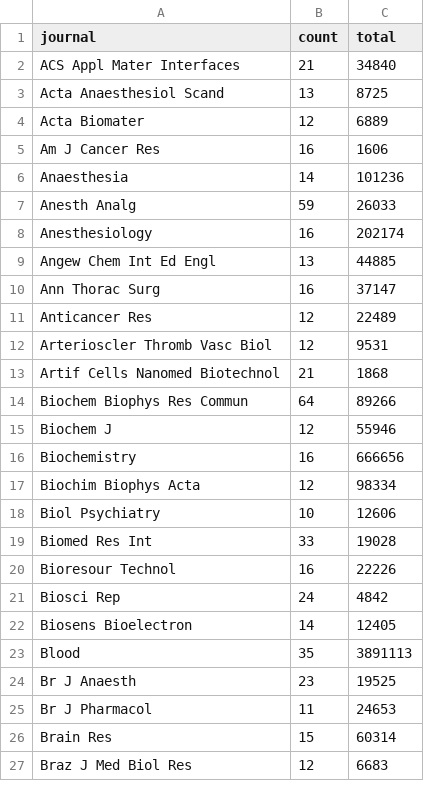
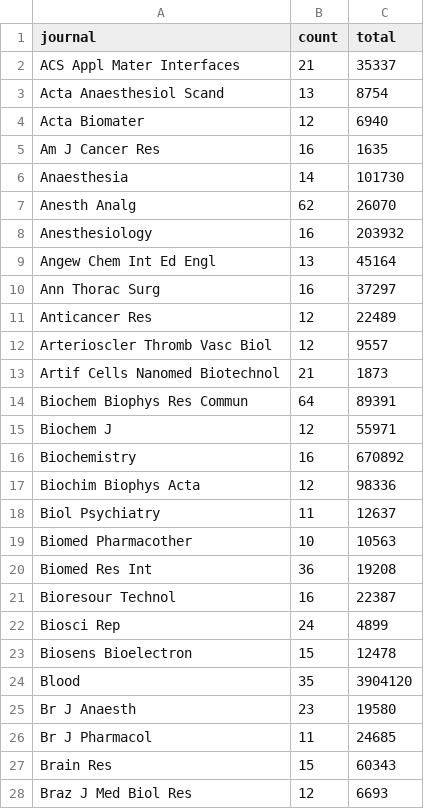
Before and after one commit to neilfws/PubMed, a CSV file: retractions/data/journals_retractionOf.csv, drawn as a sheet; only a part is shown; the diff covers the shown part only.

Commit message:
generated latest PubMed retraction data and report

```diff
--- a/retractions/data/journals_retractionOf.csv
+++ b/retractions/data/journals_retractionOf.csv
@@ -1,27 +1,28 @@
 journal,count,total
-ACS Appl Mater Interfaces,21,34840
-Acta Anaesthesiol Scand,13,8725
-Acta Biomater,12,6889
-Am J Cancer Res,16,1606
-Anaesthesia,14,101236
-Anesth Analg,59,26033
-Anesthesiology,16,202174
-Angew Chem Int Ed Engl,13,44885
-Ann Thorac Surg,16,37147
+ACS Appl Mater Interfaces,21,35337
+Acta Anaesthesiol Scand,13,8754
+Acta Biomater,12,6940
+Am J Cancer Res,16,1635
+Anaesthesia,14,101730
+Anesth Analg,62,26070
+Anesthesiology,16,203932
+Angew Chem Int Ed Engl,13,45164
+Ann Thorac Surg,16,37297
 Anticancer Res,12,22489
-Arterioscler Thromb Vasc Biol,12,9531
-Artif Cells Nanomed Biotechnol,21,1868
-Biochem Biophys Res Commun,64,89266
-Biochem J,12,55946
-Biochemistry,16,666656
-Biochim Biophys Acta,12,98334
-Biol Psychiatry,10,12606
-Biomed Res Int,33,19028
-Bioresour Technol,16,22226
-Biosci Rep,24,4842
-Biosens Bioelectron,14,12405
-Blood,35,3891113
-Br J Anaesth,23,19525
-Br J Pharmacol,11,24653
-Brain Res,15,60314
-Braz J Med Biol Res,12,6683
+Arterioscler Thromb Vasc Biol,12,9557
+Artif Cells Nanomed Biotechnol,21,1873
+Biochem Biophys Res Commun,64,89391
+Biochem J,12,55971
+Biochemistry,16,670892
+Biochim Biophys Acta,12,98336
+Biol Psychiatry,11,12637
+Biomed Pharmacother,10,10563
+Biomed Res Int,36,19208
+Bioresour Technol,16,22387
+Biosci Rep,24,4899
+Biosens Bioelectron,15,12478
+Blood,35,3904120
+Br J Anaesth,23,19580
+Br J Pharmacol,11,24685
+Brain Res,15,60343
+Braz J Med Biol Res,12,6693
```
Also changed, not shown: 6 added rows and 140 edited cells elsewhere in this file, retractions/data/journals_retracted.csv, retractions/data/years.csv, 2 other files.
